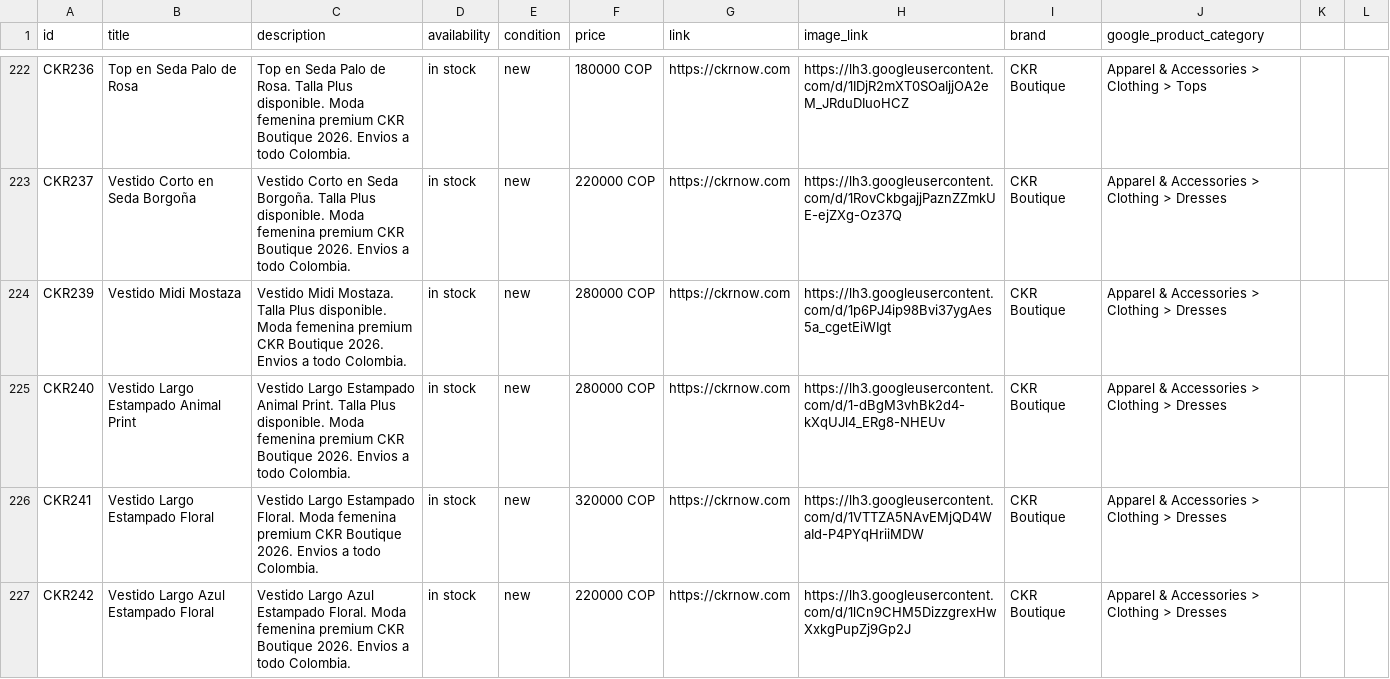
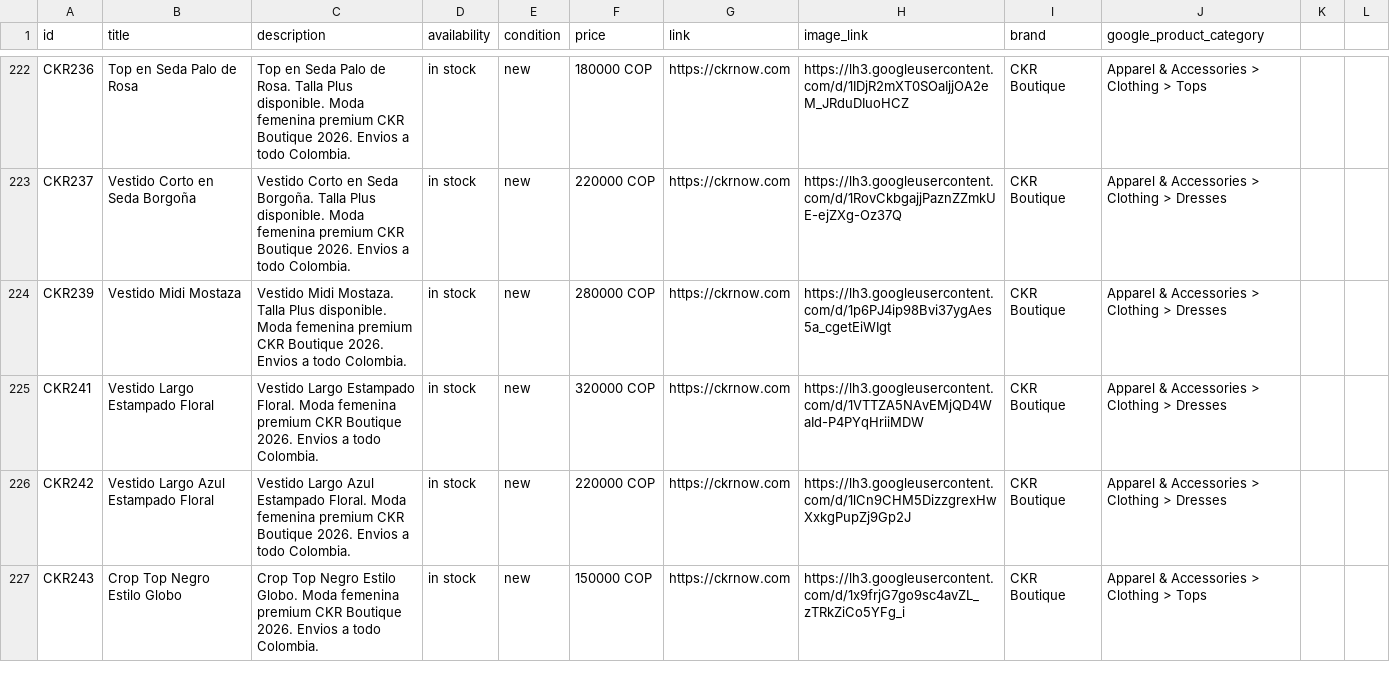
Before and after one commit to alvapas75-afk/ckrnow-website, a CSV file: meta_catalog_ckr.csv, drawn as a sheet; only a part is shown, gaps mark what is left out; the shorter side is filled out with more unchanged rows.

```diff
--- a/meta_catalog_ckr.csv
+++ b/meta_catalog_ckr.csv
@@ -224,3 +224,2 @@ CKR237,Vestido Corto en Seda Borgoña,Vestido Corto en Seda Borgoña. Talla Plus
 CKR239,Vestido Midi Mostaza,Vestido Midi Mostaza. Talla Plus disponible. Moda femenina premium CKR Boutique 2026. Envios a todo Colombia.,in stock,new,280000 COP,https://ckrnow.com,https://lh3.googleusercontent.com/d/1p6PJ4ip98Bvi37ygAes5a_cgetEiWIgt,CKR Boutique,Apparel & Accessories > Clothing > Dresses
-CKR240,Vestido Largo Estampado Animal Print,Vestido Largo Estampado Animal Print. Talla Plus disponible. Moda femenina premium CKR Boutique 2026. Envios a todo Colombia.,in stock,new,280000 COP,https://ckrnow.com,https://lh3.googleusercontent.com/d/1-dBgM3vhBk2d4-kXqUJl4_ERg8-NHEUv,CKR Boutique,Apparel & Accessories > Clothing > Dresses
 CKR241,Vestido Largo Estampado Floral,Vestido Largo Estampado Floral. Moda femenina premium CKR Boutique 2026. Envios a todo Colombia.,in stock,new,320000 COP,https://ckrnow.com,https://lh3.googleusercontent.com/d/1VTTZA5NAvEMjQD4WaId-P4PYqHriiMDW,CKR Boutique,Apparel & Accessories > Clothing > Dresses
```
Also changed, not shown: 2 other files.
